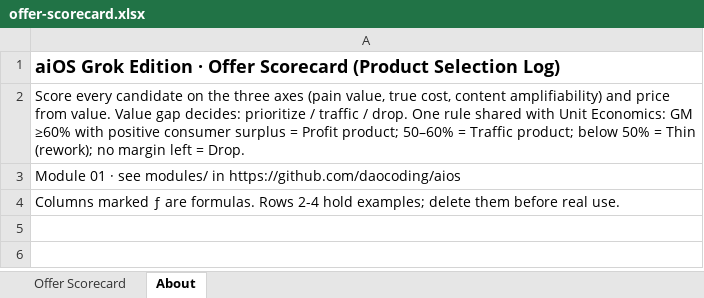
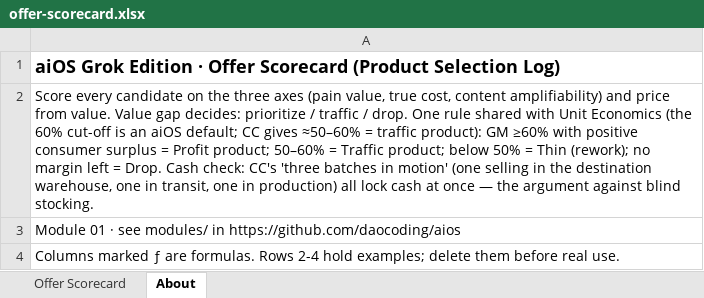
Before and after one commit to daocoding/aios, an Excel workbook: templates/xlsx/offer-scorecard.xlsx, sheet About, drawn as a sheet; values as stored, in another font and other column widths than the file's, no borders; the diff names each change by its address in the sheet, - before the commit and + after, or states it on an @@ line.

```diff
--- a/templates/xlsx/offer-scorecard.xlsx (sheet About)
+++ b/templates/xlsx/offer-scorecard.xlsx (sheet About)
-A2: …with Unit Economics: GM ≥60% with positive consumer surplus = Profit product; 50–60% = Traffic product; below 50% = Thin (rework); no margin left = Drop.
+A2: …with Unit Economics (the 60% cut-off is an aiOS default; CC gives ≈50–60% = traffic product): GM ≥60% with positive consumer surplus = Profit product; 50–60% = Traffic product; below 50% = Thin (rework); no margin left = Drop. Cash check: CC's 'three batches in motion' (one selling in the destination warehouse, one in transit, one in production) all lock cash at once — the argument against blind stocking.
```
Also changed, not shown: sheet Offer Scorecard, templates/aios-operating-sheets.xlsx, templates/xlsx/ad-diagnosis.xlsx, 30 other files.
